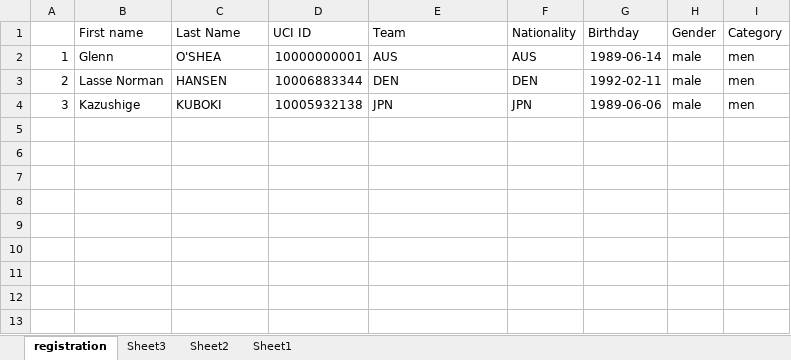
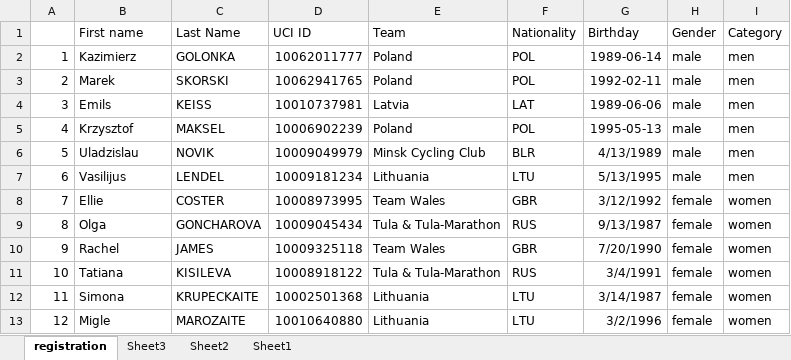
Before and after one commit to migber/omnium, an Excel workbook: server/helpers/registration.xlsx, sheet registration, drawn as a sheet; values as stored, in another font and other column widths than the file's, no borders; the diff names each change by its address in the sheet, - before the commit and + after, or states it on an @@ line.

```diff
--- a/server/helpers/registration.xlsx (sheet registration)
+++ b/server/helpers/registration.xlsx (sheet registration)
-B2 (First name): Glenn
+B2 (First name): Kazimierz
-C2 (Last Name): O'SHEA
+C2 (Last Name): GOLONKA
-D2 (UCI ID): 10000000001
+D2 (UCI ID): 10062011777
-E2 (Team): AUS
+E2 (Team): Poland
-F2 (Nationality): AUS
+F2 (Nationality): POL
-B3 (First name): Lasse Norman
+B3 (First name): Marek
-C3 (Last Name): HANSEN
+C3 (Last Name): SKORSKI
-D3 (UCI ID): 10006883344
+D3 (UCI ID): 10062941765
-E3 (Team): DEN
+E3 (Team): Poland
-F3 (Nationality): DEN
+F3 (Nationality): POL
-B4 (First name): Kazushige
+B4 (First name): Emils
-C4 (Last Name): KUBOKI
+C4 (Last Name): KEISS
-D4 (UCI ID): 10005932138
+D4 (UCI ID): 10010737981
-E4 (Team): JPN
+E4 (Team): Latvia
-F4 (Nationality): JPN
+F4 (Nationality): LAT
+row 5: 4 | Krzysztof | MAKSEL | 10006902239 | Poland | POL | 1995-05-13 | male | men
+row 6: 5 | Uladzislau | NOVIK | 10009049979 | Minsk Cycling Club | BLR | 4/13/1989 | male | men
+row 7: 6 | Vasilijus | LENDEL | 10009181234 | Lithuania | LTU | 5/13/1995 | male | men
+row 8: 7 | Ellie | COSTER | 10008973995 | Team Wales | GBR | 3/12/1992 | female | women
+row 9: 8 | Olga | GONCHAROVA | 10009045434 | Tula & Tula-Marathon | RUS | 9/13/1987 | female | women
+row 10: 9 | Rachel | JAMES | 10009325118 | Team Wales | GBR | 7/20/1990 | female | women
+row 11: 10 | Tatiana | KISILEVA | 10008918122 | Tula & Tula-Marathon | RUS | 3/4/1991 | female | women
+row 12: 11 | Simona | KRUPECKAITE | 10002501368 | Lithuania | LTU | 3/14/1987 | female | women
+row 13: 12 | Migle | MAROZAITE | 10010640880 | Lithuania | LTU | 3/2/1996 | female | women
```
Also changed, not shown: 1 other file.
